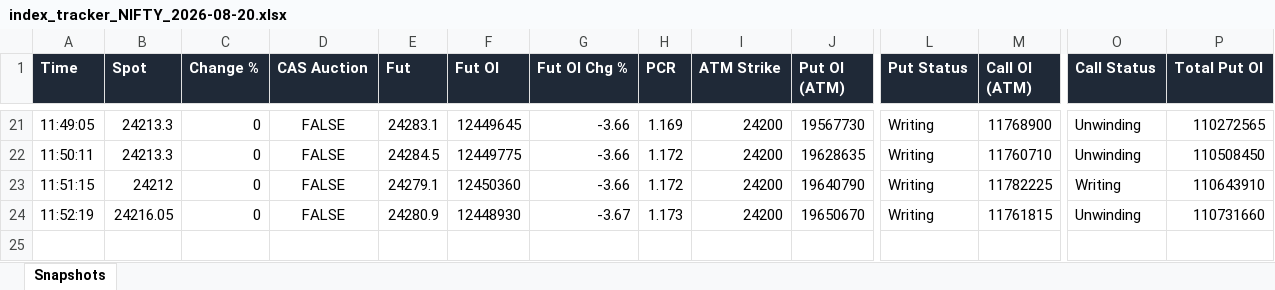
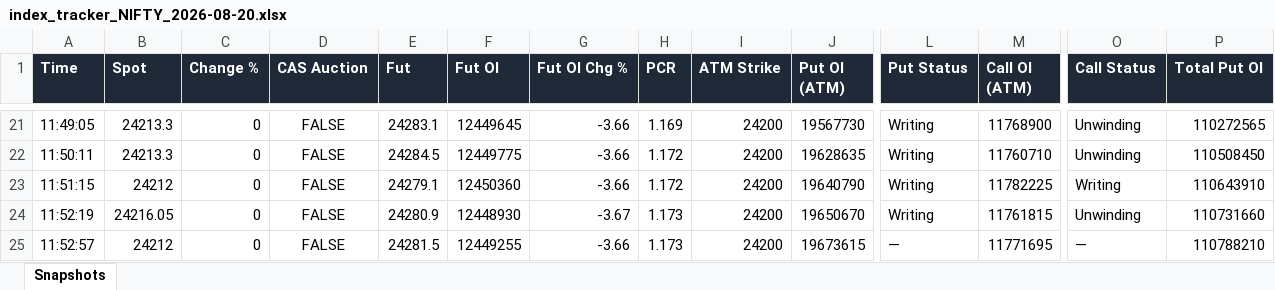
Before and after one commit to dhanunjaya-kd/fo-radar, an Excel workbook: backend/signal_logs/2026-08-20/index_tracker_NIFTY_2026-08-20.xlsx, sheet Snapshots, drawn as a sheet; only a part is shown, gaps mark what is left out; values as stored, in another font and other column widths than the file's, no borders; rows hold the shown columns only; the diff names each change by its address in the sheet, - before the commit and + after, or states it on an @@ line.

```diff
--- a/backend/signal_logs/2026-08-20/index_tracker_NIFTY_2026-08-20.xlsx (sheet Snapshots)
+++ b/backend/signal_logs/2026-08-20/index_tracker_NIFTY_2026-08-20.xlsx (sheet Snapshots)
+row 25: 11:52:57 | 24212 | 0 | FALSE | 24281.5 | 12449255 | -3.66 | 1.173 | 24200 | 19673615 | — | 11771695 | — | 110788210
```
Also changed, not shown: backend/signal_logs/2026-08-20/index_tracker_BANKNIFTY_2026-08-20.xlsx, 2 other files.
